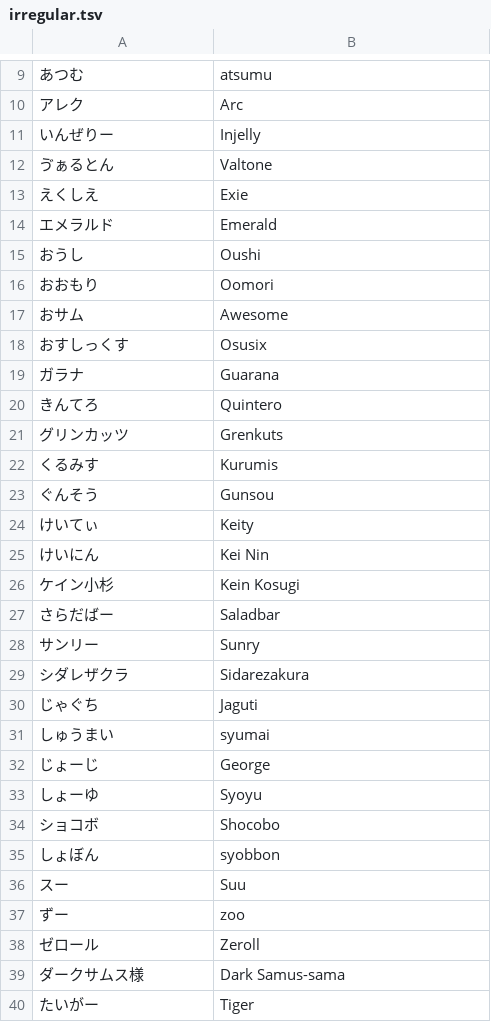
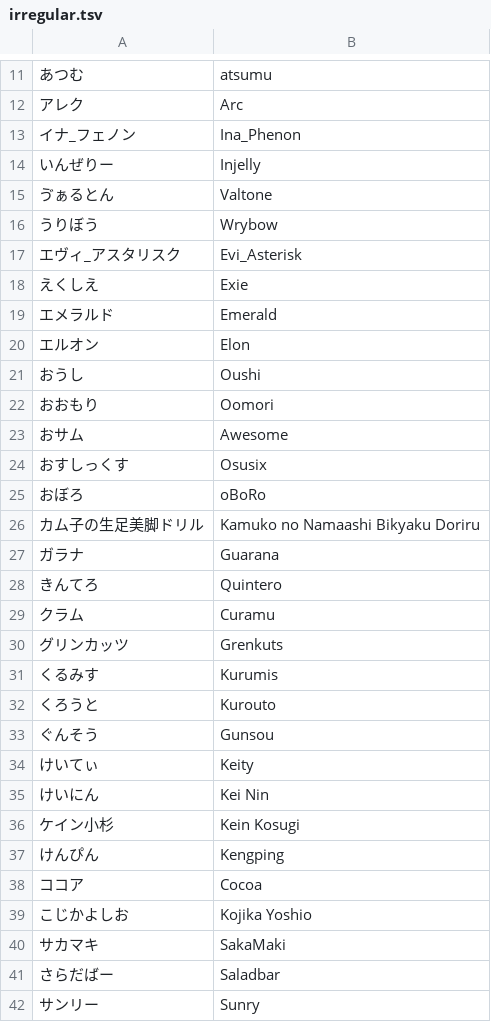
Before and after one commit to kenniky/smashgg-japanese-romanizer, a TSV file: irregular.tsv, drawn as a sheet; only a part is shown, gaps mark what is left out; the shorter side is filled out with more unchanged rows; the diff covers the shown part only; the diff names each change by its address in the sheet, - before the commit and + after, or states it on an @@ line.

Commit message:
Add top 256 seeds of MaesumaTOP#7

```diff
--- a/irregular.tsv
+++ b/irregular.tsv
+row 13: イナ_フェノン | Ina_Phenon
+row 16: うりぼう | Wrybow
+row 17: エヴィ_アスタリスク | Evi_Asterisk
+row 20: エルオン | Elon
+row 25: おぼろ | oBoRo
+row 26: カム子の生足美脚ドリル | Kamuko no Namaashi Bikyaku Doriru
+row 29: クラム | Curamu
+row 32: くろうと | Kurouto
+row 37: けんぴん | Kengping
+row 38: ココア | Cocoa
+row 39: こじかよしお | Kojika Yoshio
+row 40: サカマキ | SakaMaki
```
Also changed, not shown: 15 added rows and 1 removed row elsewhere in this file.
